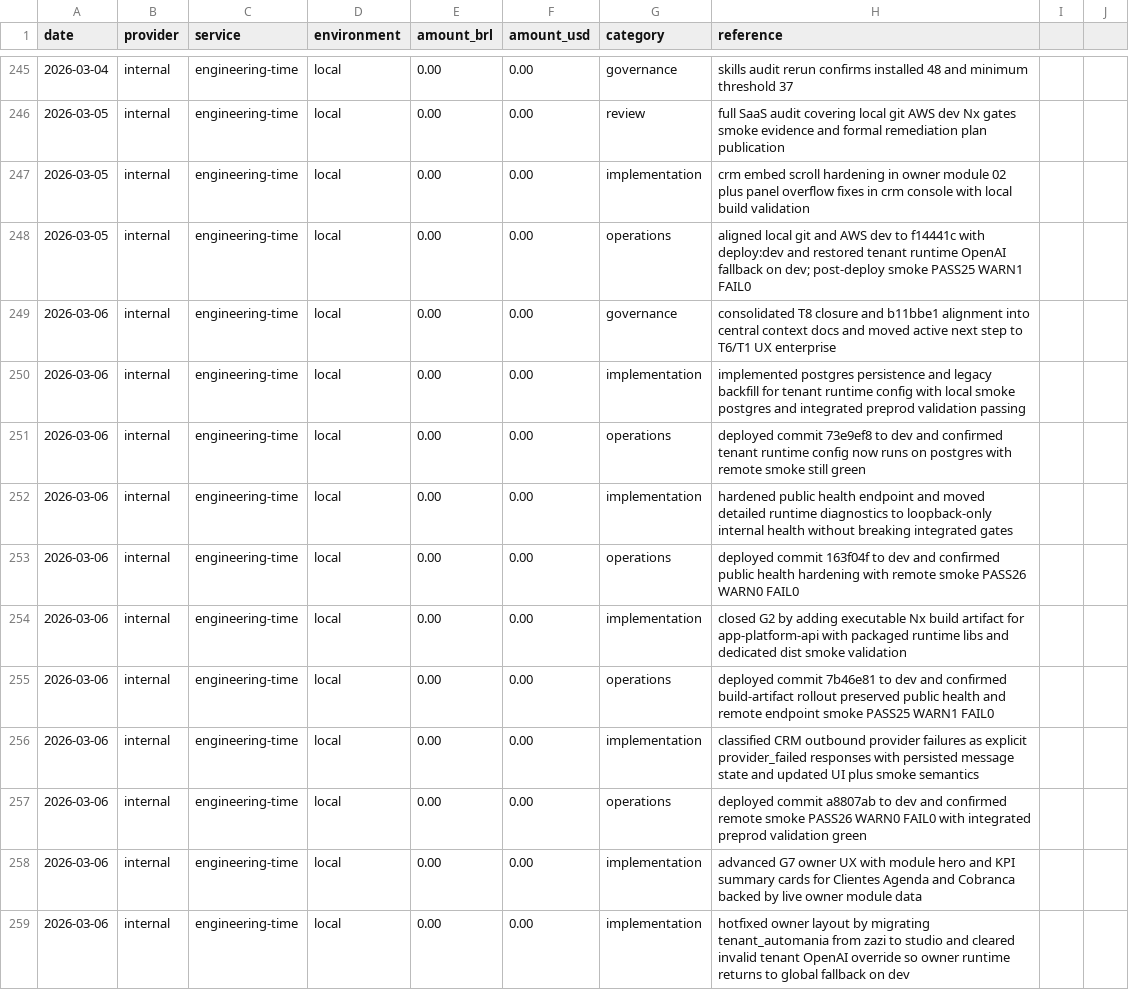
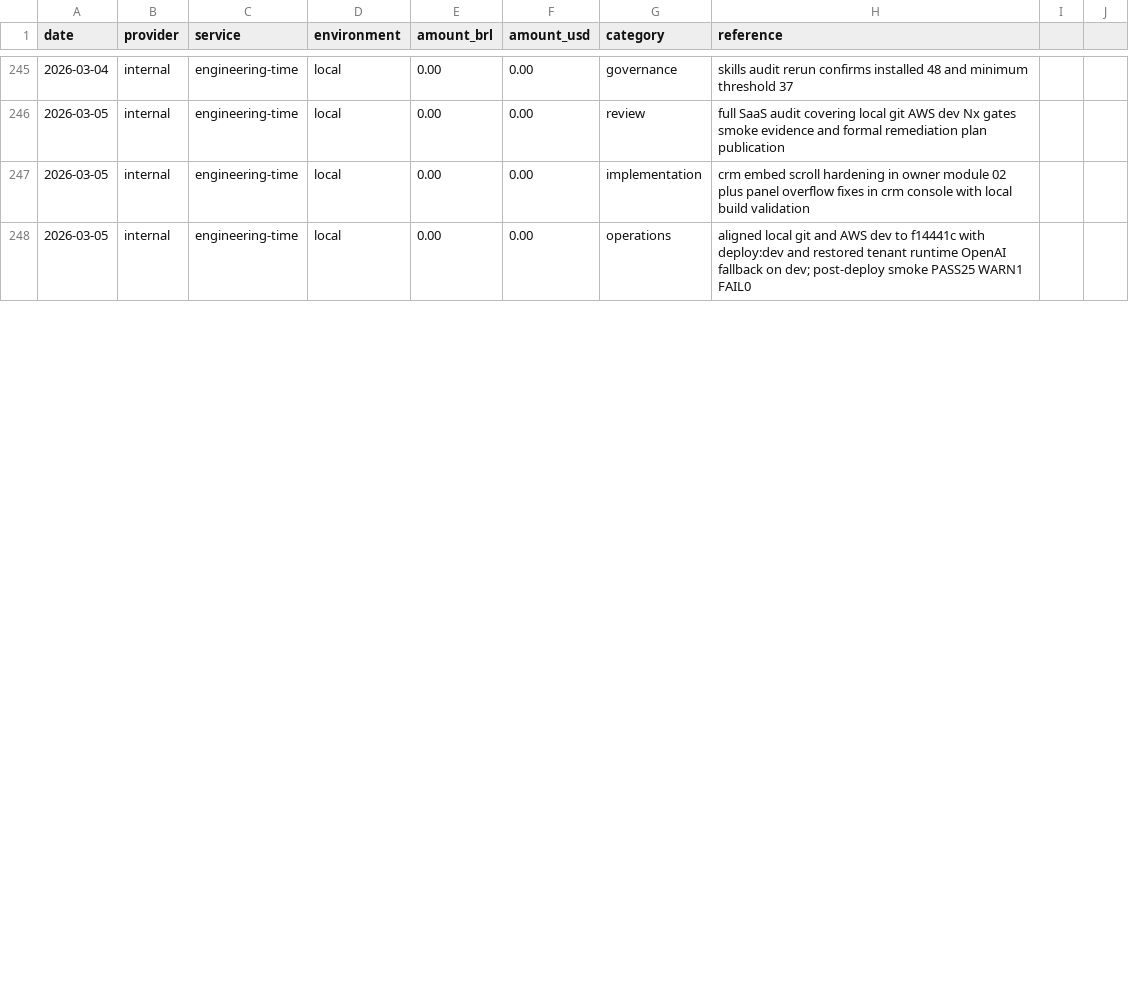
Before and after one commit to lucasricardolebre1984/SaaS, a CSV file: .specs/project/costlog.csv, drawn as a sheet; only a part is shown, gaps mark what is left out; the diff covers the shown part only.

```diff
--- a/.specs/project/costlog.csv
+++ b/.specs/project/costlog.csv
@@ -248,12 +248 @@ date,provider,service,environment,amount_brl,amount_usd,category,reference
 2026-03-05,internal,engineering-time,local,0.00,0.00,operations,aligned local git and AWS dev to f14441c with deploy:dev and restored tenant runtime OpenAI fallback on dev; post-deploy smoke PASS25 WARN1 FAIL0
-2026-03-06,internal,engineering-time,local,0.00,0.00,governance,consolidated T8 closure and b11bbe1 alignment into central context docs and moved active next step to T6/T1 UX enterprise
-2026-03-06,internal,engineering-time,local,0.00,0.00,implementation,implemented postgres persistence and legacy backfill for tenant runtime config with local smoke postgres and integrated preprod validation passing
-2026-03-06,internal,engineering-time,local,0.00,0.00,operations,deployed commit 73e9ef8 to dev and confirmed tenant runtime config now runs on postgres with remote smoke still green
-2026-03-06,internal,engineering-time,local,0.00,0.00,implementation,hardened public health endpoint and moved detailed runtime diagnostics to loopback-only internal health without breaking integrated gates
-2026-03-06,internal,engineering-time,local,0.00,0.00,operations,deployed commit 163f04f to dev and confirmed public health hardening with remote smoke PASS26 WARN0 FAIL0
-2026-03-06,internal,engineering-time,local,0.00,0.00,implementation,closed G2 by adding executable Nx build artifact for app-platform-api with packaged runtime libs and dedicated dist smoke validation
-2026-03-06,internal,engineering-time,local,0.00,0.00,operations,deployed commit 7b46e81 to dev and confirmed build-artifact rollout preserved public health and remote endpoint smoke PASS25 WARN1 FAIL0
-2026-03-06,internal,engineering-time,local,0.00,0.00,implementation,classified CRM outbound provider failures as explicit provider_failed responses with persisted message state and updated UI plus smoke semantics
-2026-03-06,internal,engineering-time,local,0.00,0.00,operations,deployed commit a8807ab to dev and confirmed remote smoke PASS26 WARN0 FAIL0 with integrated preprod validation green
-2026-03-06,internal,engineering-time,local,0.00,0.00,implementation,advanced G7 owner UX with module hero and KPI summary cards for Clientes Agenda and Cobranca backed by live owner module data
-2026-03-06,internal,engineering-time,local,0.00,0.00,implementation,hotfixed owner layout by migrating tenant_automania from zazi to studio and cleared invalid tenant OpenAI override so owner runtime returns to global fallback on dev
```
Also changed, not shown: 9 removed rows and 1 edited cell elsewhere in this file, 27 other files.
